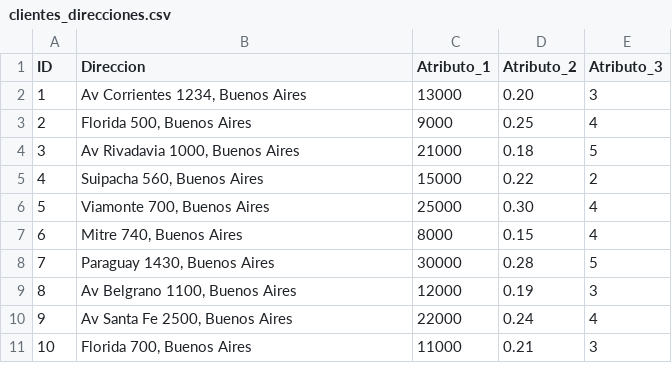
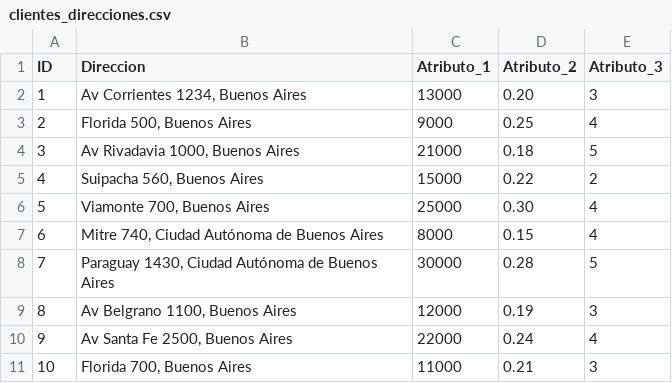
Before and after one commit to marcoah/PowerPlatformBootcampBA2026, a CSV file: data/clientes_direcciones.csv, drawn as a sheet.

```diff
--- a/data/clientes_direcciones.csv
+++ b/data/clientes_direcciones.csv
@@ -6,4 +6,4 @@ ID,Direccion,Atributo_1,Atributo_2,Atributo_3
 5,"Viamonte 700, Buenos Aires",25000,0.30,4
-6,"Mitre 740, Buenos Aires",8000,0.15,4
-7,"Paraguay 1430, Buenos Aires",30000,0.28,5
+6,"Mitre 740, Ciudad Autónoma de Buenos Aires",8000,0.15,4
+7,"Paraguay 1430, Ciudad Autónoma de Buenos Aires",30000,0.28,5
 8,"Av Belgrano 1100, Buenos Aires",12000,0.19,3
```
Also changed, not shown: 30 other files.
